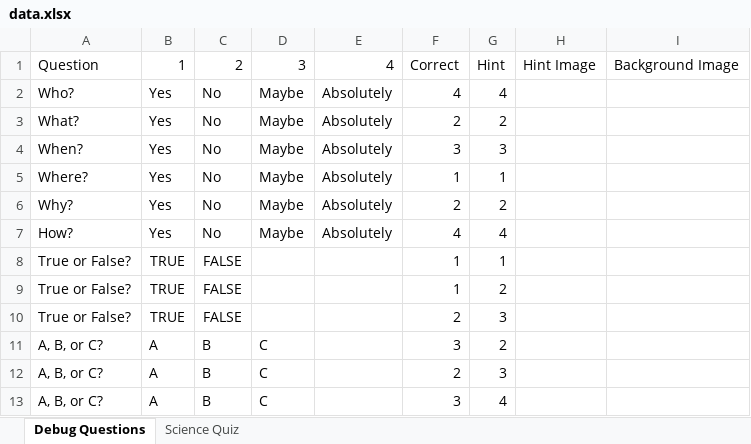
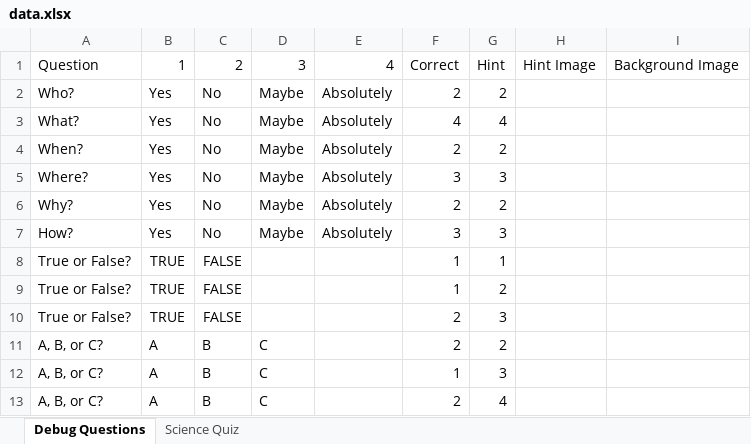
Before and after one commit to HoleInOneStudios/Quiz-Server, an Excel workbook: src/data/data.xlsx, sheet Debug Questions, drawn as a sheet; values as stored, in another font and other column widths than the file's, no borders; the diff names each change by its address in the sheet, - before the commit and + after, or states it on an @@ line.

```diff
--- a/src/data/data.xlsx (sheet Debug Questions)
+++ b/src/data/data.xlsx (sheet Debug Questions)
-F2: 4
+F2: 2
-G2: 4
+G2: 2
-F3: 2
+F3: 4
-G3: 2
+G3: 4
-F4: 3
+F4: 2
-G4: 3
+G4: 2
-F5: 1
+F5: 3
-G5: 1
+G5: 3
-F7: 4
+F7: 3
-G7: 4
+G7: 3
-F11: 3
+F11: 2
-F12: 2
+F12: 1
-F13: 3
+F13: 2
```
Also changed, not shown: 1 other file.
